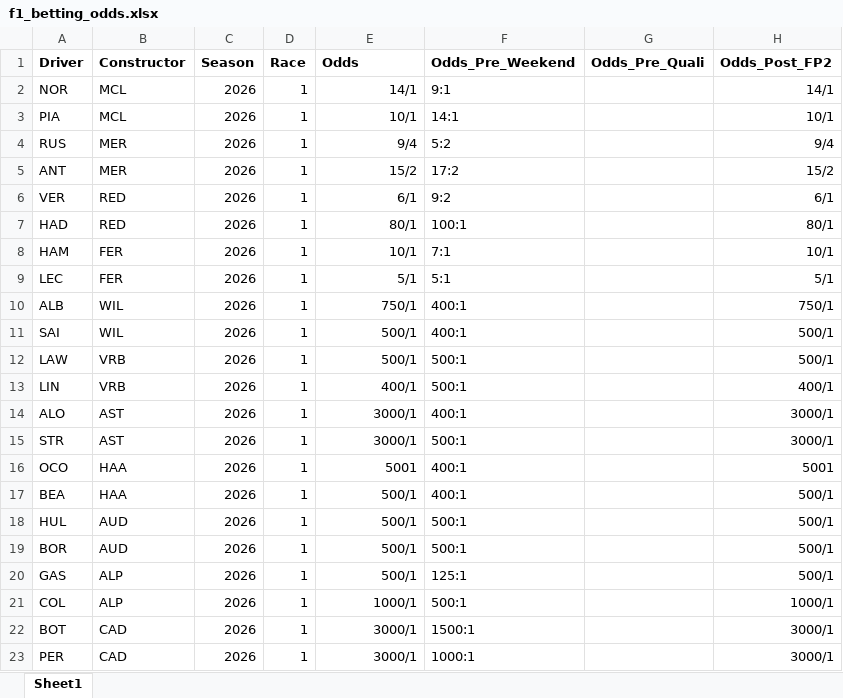
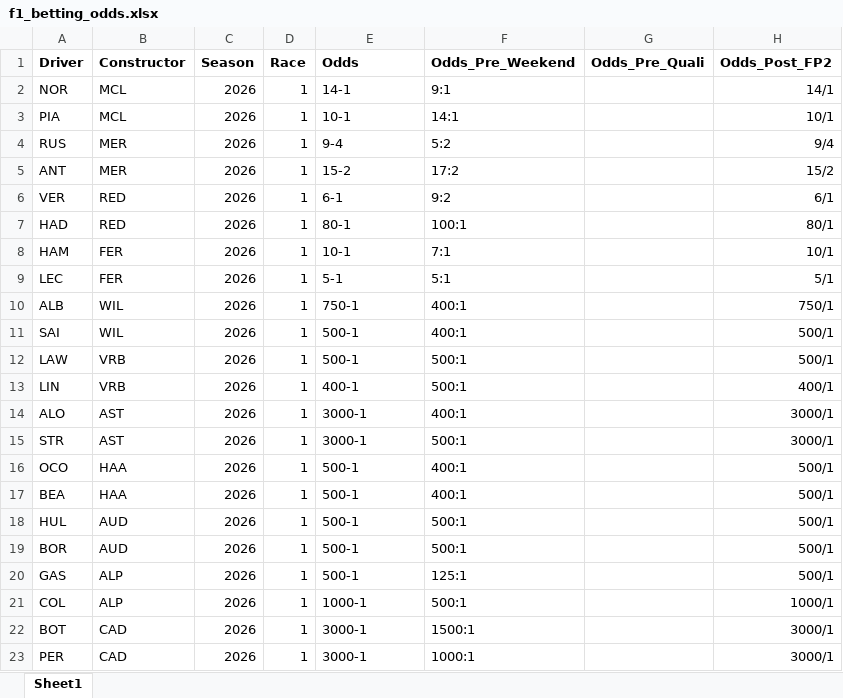
Before and after one commit to alexshepherd99/f1_fantasy, an Excel workbook: data/f1_betting_odds.xlsx, sheet Sheet1, drawn as a sheet; values as stored, in another font and other column widths than the file's, no borders; the diff names each change by its address in the sheet, - before the commit and + after, or states it on an @@ line.

Commit message:
Final odds for 2026 race 1

```diff
--- a/data/f1_betting_odds.xlsx (sheet Sheet1)
+++ b/data/f1_betting_odds.xlsx (sheet Sheet1)
-E2 (Odds): 14/1
+E2 (Odds): 14-1
-E3 (Odds): 10/1
+E3 (Odds): 10-1
-E4 (Odds): 9/4
+E4 (Odds): 9-4
-E5 (Odds): 15/2
+E5 (Odds): 15-2
-E6 (Odds): 6/1
+E6 (Odds): 6-1
-E7 (Odds): 80/1
+E7 (Odds): 80-1
-E7 alignment: right
+E7 alignment: left
-E8 (Odds): 10/1
+E8 (Odds): 10-1
-E9 (Odds): 5/1
+E9 (Odds): 5-1
-E10 (Odds): 750/1
+E10 (Odds): 750-1
-E10:E23 alignment: right
+E10:E23 alignment: left
-E11:E12 (Odds): 500/1
+E11:E12 (Odds): 500-1
-E13 (Odds): 400/1
+E13 (Odds): 400-1
-E14:E15 (Odds): 3000/1
+E14:E15 (Odds): 3000-1
-E16 (Odds): 5001
+E16 (Odds): 500-1
-H16 (Odds_Post_FP2): 5001
+H16 (Odds_Post_FP2): 500/1
-E17:E20 (Odds): 500/1
+E17:E20 (Odds): 500-1
-E21 (Odds): 1000/1
+E21 (Odds): 1000-1
-E22:E23 (Odds): 3000/1
+E22:E23 (Odds): 3000-1
```
Also changed, not shown: 1 other file.
